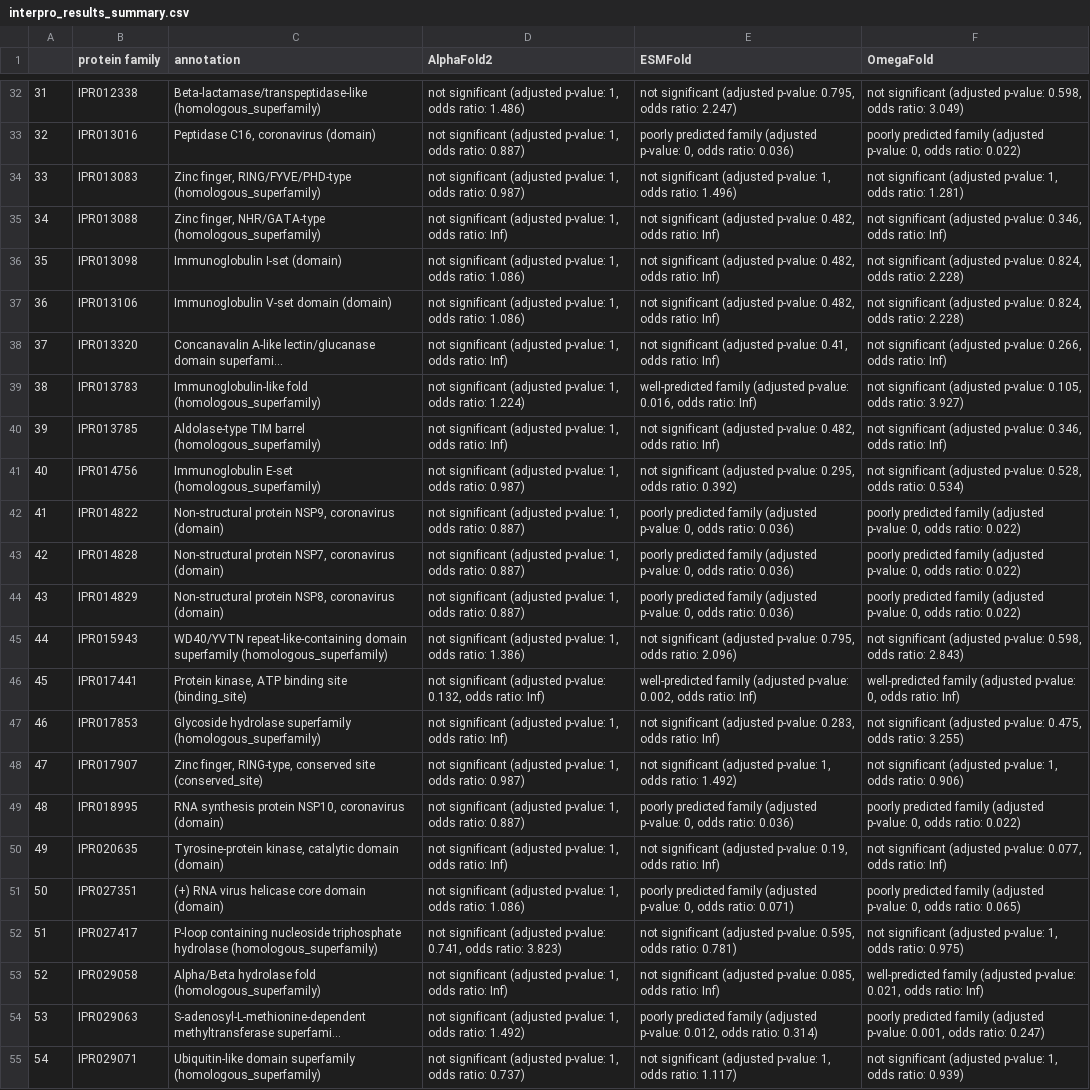
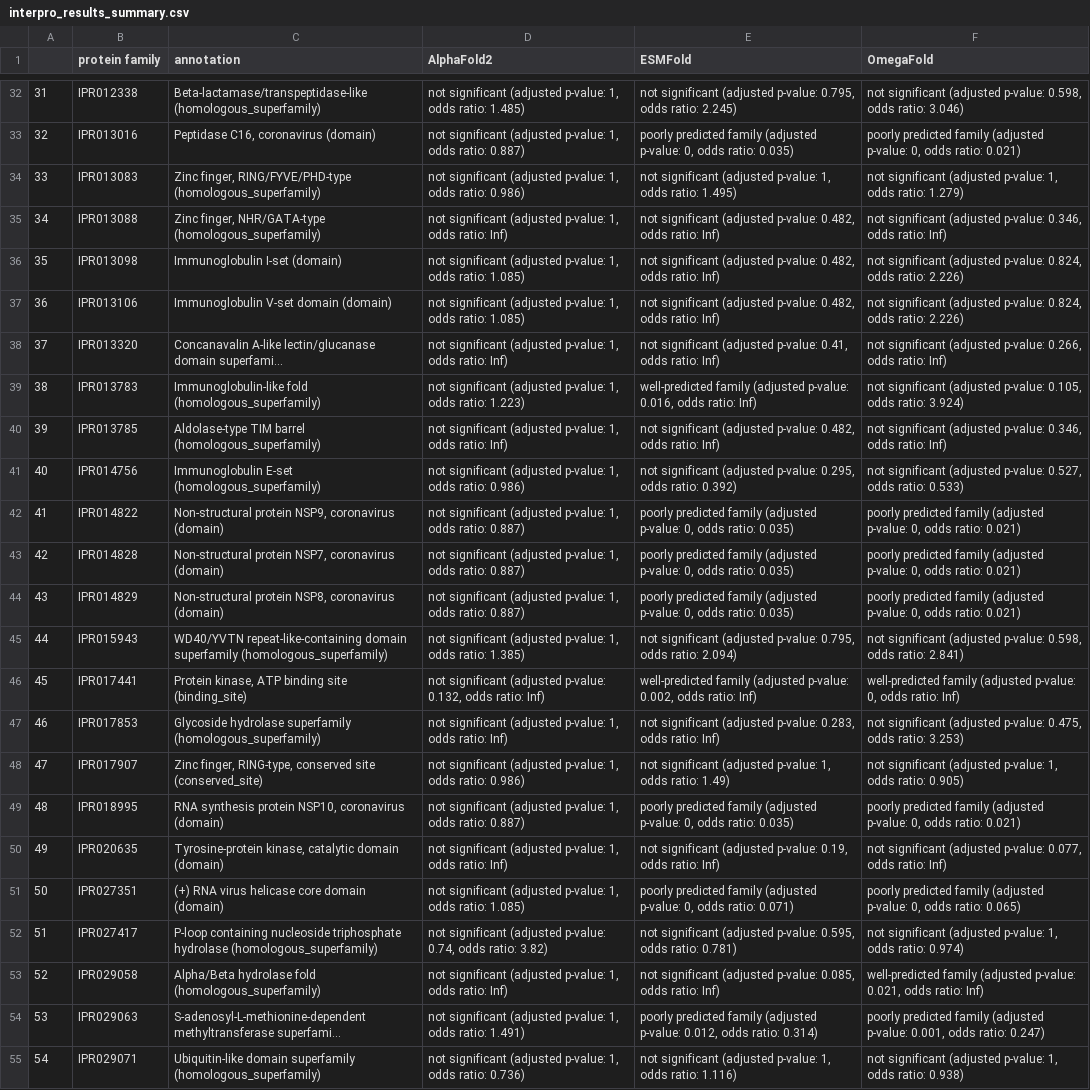
Before and after one commit to ML-Bioinfo-CEITEC/CAoPSPT, a CSV file: evaluation_families/data/interpro_results_summary.csv, drawn as a sheet; only a part is shown, gaps mark what is left out; long unchanged cells end in …; the diff covers the shown part only; the diff names each change by its address in the sheet, - before the commit and + after, or states it on an @@ line.

```diff
--- a/evaluation_families/data/interpro_results_summary.csv
+++ b/evaluation_families/data/interpro_results_summary.csv
-D32 (AlphaFold2): …odds ratio: 1.486)
+D32 (AlphaFold2): …odds ratio: 1.485)
-E32 (ESMFold): …odds ratio: 2.247)
+E32 (ESMFold): …odds ratio: 2.245)
-F32 (OmegaFold): …odds ratio: 3.049)
+F32 (OmegaFold): …odds ratio: 3.046)
-E33 (ESMFold): …odds ratio: 0.036)
+E33 (ESMFold): …odds ratio: 0.035)
-F33 (OmegaFold): …odds ratio: 0.022)
+F33 (OmegaFold): …odds ratio: 0.021)
-D34 (AlphaFold2): …odds ratio: 0.987)
+D34 (AlphaFold2): …odds ratio: 0.986)
-E34 (ESMFold): …odds ratio: 1.496)
+E34 (ESMFold): …odds ratio: 1.495)
-F34 (OmegaFold): …odds ratio: 1.281)
+F34 (OmegaFold): …odds ratio: 1.279)
-D36:D37 (AlphaFold2): …odds ratio: 1.086)
+D36:D37 (AlphaFold2): …odds ratio: 1.085)
-F36:F37 (OmegaFold): …odds ratio: 2.228)
+F36:F37 (OmegaFold): …odds ratio: 2.226)
-D39 (AlphaFold2): …odds ratio: 1.224)
+D39 (AlphaFold2): …odds ratio: 1.223)
-F39 (OmegaFold): …odds ratio: 3.927)
+F39 (OmegaFold): …odds ratio: 3.924)
-D41 (AlphaFold2): …odds ratio: 0.987)
+D41 (AlphaFold2): …odds ratio: 0.986)
-F41 (OmegaFold): …(adjusted p-value: 0.528, odds ratio: 0.534)
+F41 (OmegaFold): …(adjusted p-value: 0.527, odds ratio: 0.533)
-E42:E44 (ESMFold): …odds ratio: 0.036)
+E42:E44 (ESMFold): …odds ratio: 0.035)
-F42:F44 (OmegaFold): …odds ratio: 0.022)
+F42:F44 (OmegaFold): …odds ratio: 0.021)
-D45 (AlphaFold2): …odds ratio: 1.386)
+D45 (AlphaFold2): …odds ratio: 1.385)
-E45 (ESMFold): …odds ratio: 2.096)
+E45 (ESMFold): …odds ratio: 2.094)
-F45 (OmegaFold): …odds ratio: 2.843)
+F45 (OmegaFold): …odds ratio: 2.841)
-F47 (OmegaFold): …odds ratio: 3.255)
+F47 (OmegaFold): …odds ratio: 3.253)
-D48 (AlphaFold2): …odds ratio: 0.987)
+D48 (AlphaFold2): …odds ratio: 0.986)
-E48 (ESMFold): …odds ratio: 1.492)
+E48 (ESMFold): …odds ratio: 1.49)
-F48 (OmegaFold): …odds ratio: 0.906)
+F48 (OmegaFold): …odds ratio: 0.905)
-E49 (ESMFold): …odds ratio: 0.036)
+E49 (ESMFold): …odds ratio: 0.035)
-F49 (OmegaFold): …odds ratio: 0.022)
+F49 (OmegaFold): …odds ratio: 0.021)
-D51 (AlphaFold2): …odds ratio: 1.086)
+D51 (AlphaFold2): …odds ratio: 1.085)
-D52 (AlphaFold2): …(adjusted p-value: 0.741, odds ratio: 3.823)
+D52 (AlphaFold2): …(adjusted p-value: 0.74, odds ratio: 3.82)
-F52 (OmegaFold): …odds ratio: 0.975)
+F52 (OmegaFold): …odds ratio: 0.974)
-D54 (AlphaFold2): …odds ratio: 1.492)
+D54 (AlphaFold2): …odds ratio: 1.491)
-D55 (AlphaFold2): …odds ratio: 0.737)
+D55 (AlphaFold2): …odds ratio: 0.736)
-E55 (ESMFold): …odds ratio: 1.117)
+E55 (ESMFold): …odds ratio: 1.116)
-F55 (OmegaFold): …odds ratio: 0.939)
+F55 (OmegaFold): …odds ratio: 0.938)
```
Also changed, not shown: 92 edited cells elsewhere in this file, evaluation_families/data/AlphaFold2_interpro_results.csv, evaluation_families/data/AlphaFold2_pfam_results.csv, 5 other files.
